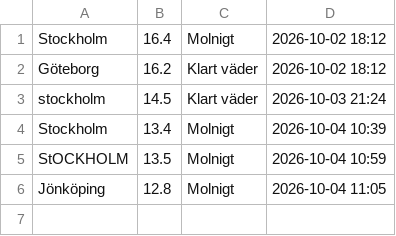
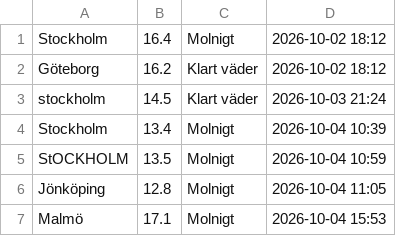
Before and after one commit to kaafia9206-png/Ai-vaderassistent, a CSV file: weather_data.csv, drawn as a sheet; the diff names each change by its address in the sheet, - before the commit and + after, or states it on an @@ line.

```diff
--- a/weather_data.csv
+++ b/weather_data.csv
+row 7: Malmö | 17.1 | Molnigt | 2026-10-04 15:53
```
Also changed, not shown: 2 other files.
